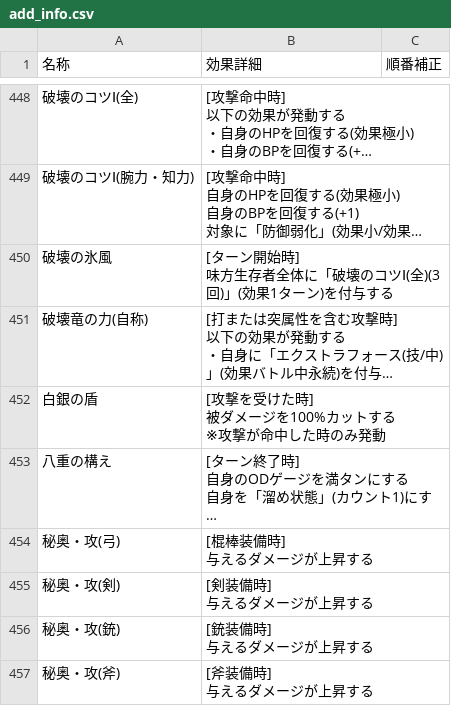
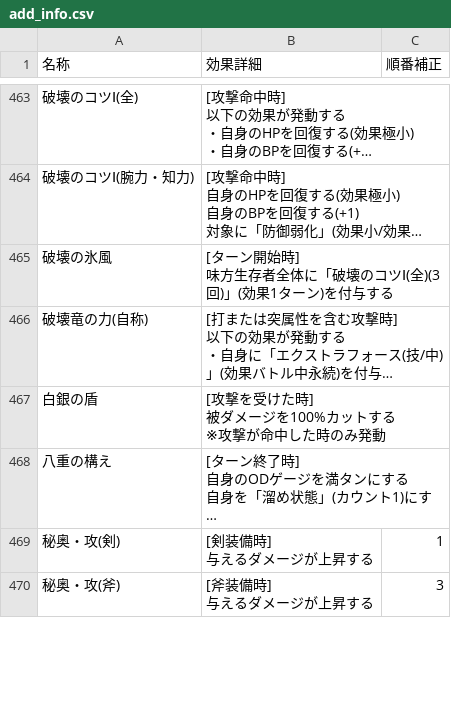
Before and after one commit to JESSY-RS/web-rs-tools, a CSV file: data/add_info.csv, drawn as a sheet; only a part is shown, gaps mark what is left out; long unchanged cells end in …; removed rows and columns are numbered as before the commit, all else as after; ↵ is a line break in a cell; the diff covers the shown part only; the diff names each change by its address in the sheet, - before the commit and + after, or states it on an @@ line.

```diff
--- a/data/add_info.csv
+++ b/data/add_info.csv
-row 454: 秘奥・攻(弓) | [棍棒装備時] ↵ 与えるダメージが上昇する
-C469 (順番補正): (empty)
+C469 (順番補正): 1
-row 456: 秘奥・攻(銃) | [銃装備時] ↵ 与えるダメージが上昇する
-C470 (順番補正): (empty)
+C470 (順番補正): 3
```
Also changed, not shown: 20 added rows, 3 removed rows, 1 moved row and 1 edited cell elsewhere in this file, data/armor-main-ability.csv, data/armor-main.csv, 6 other files.
